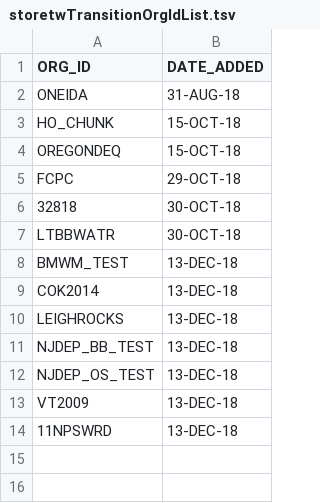
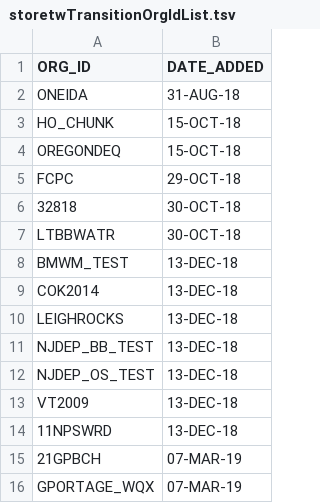
Before and after one commit to NWQMC/storetw-organization-transition, a TSV file: storetwTransitionOrgIdList.tsv, drawn as a sheet; the diff names each change by its address in the sheet, - before the commit and + after, or states it on an @@ line.

Commit message:
update Org list

```diff
--- a/storetwTransitionOrgIdList.tsv
+++ b/storetwTransitionOrgIdList.tsv
+row 15: 21GPBCH | 07-MAR-19
+row 16: GPORTAGE_WQX | 07-MAR-19
```
